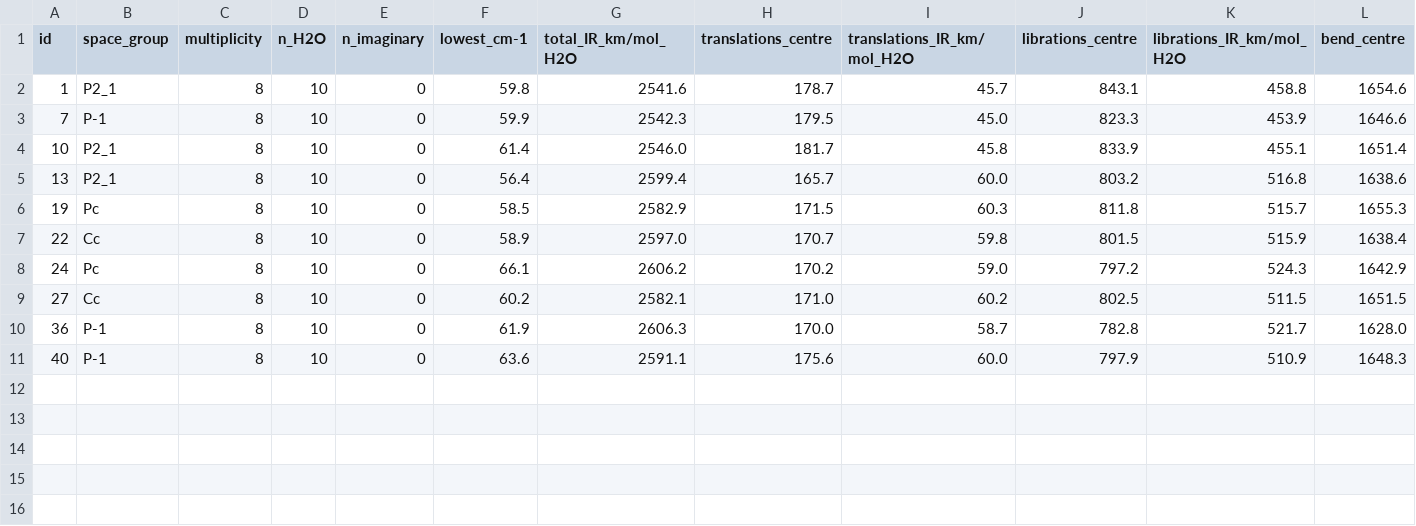
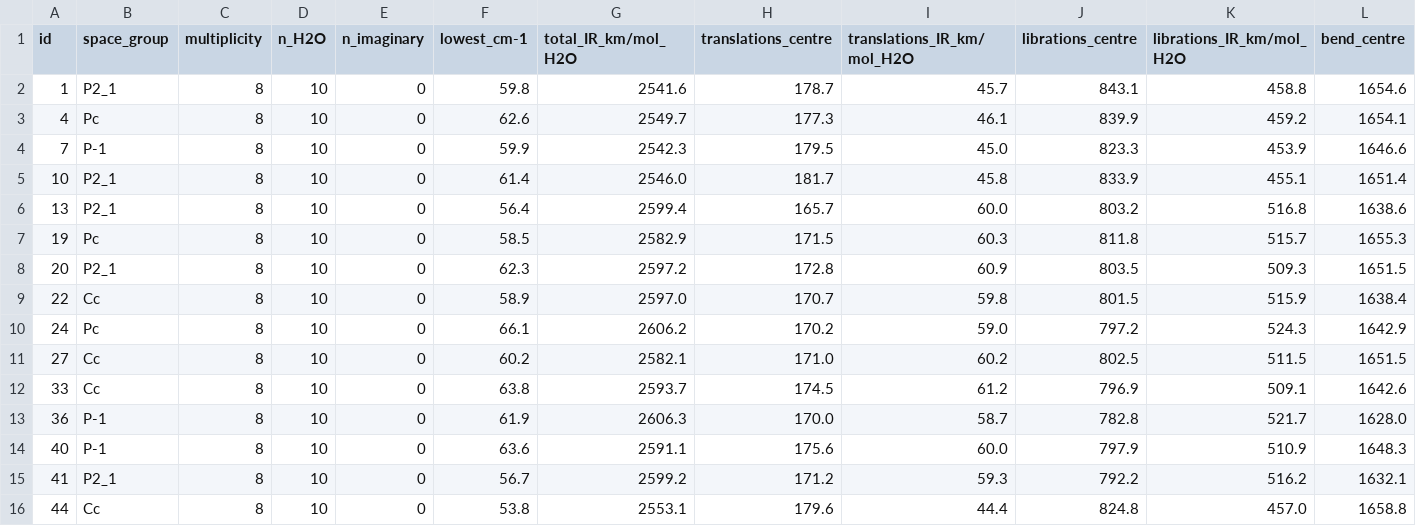
Before and after one commit to LukasMeinschad/IceV_IceIh, a CSV file: crystal_calcs/iceVI/topologies/hsesol_d3/analysis/freq_summary.csv, drawn as a sheet; only a part is shown; rows hold the shown columns only; the diff names each change by its address in the sheet, - before the commit and + after, or states it on an @@ line.

```diff
--- a/crystal_calcs/iceVI/topologies/hsesol_d3/analysis/freq_summary.csv
+++ b/crystal_calcs/iceVI/topologies/hsesol_d3/analysis/freq_summary.csv
+row 3: 4 | Pc | 8 | 10 | 0 | 62.6 | 2549.7 | 177.3 | 46.1 | 839.9 | 459.2 | 1654.1
+row 8: 20 | P2_1 | 8 | 10 | 0 | 62.3 | 2597.2 | 172.8 | 60.9 | 803.5 | 509.3 | 1651.5
+row 12: 33 | Cc | 8 | 10 | 0 | 63.8 | 2593.7 | 174.5 | 61.2 | 796.9 | 509.1 | 1642.6
+row 15: 41 | P2_1 | 8 | 10 | 0 | 56.7 | 2599.2 | 171.2 | 59.3 | 792.2 | 516.2 | 1632.1
+row 16: 44 | Cc | 8 | 10 | 0 | 53.8 | 2553.1 | 179.6 | 44.4 | 824.8 | 457.0 | 1658.8
```
Also changed, not shown: crystal_calcs/iceVI/topologies/hsesol_d3/analysis/energies.csv, crystal_calcs/iceih/topologies/hsesol_d3_D2O/analysis/freq_summary.csv, 10 other files.
